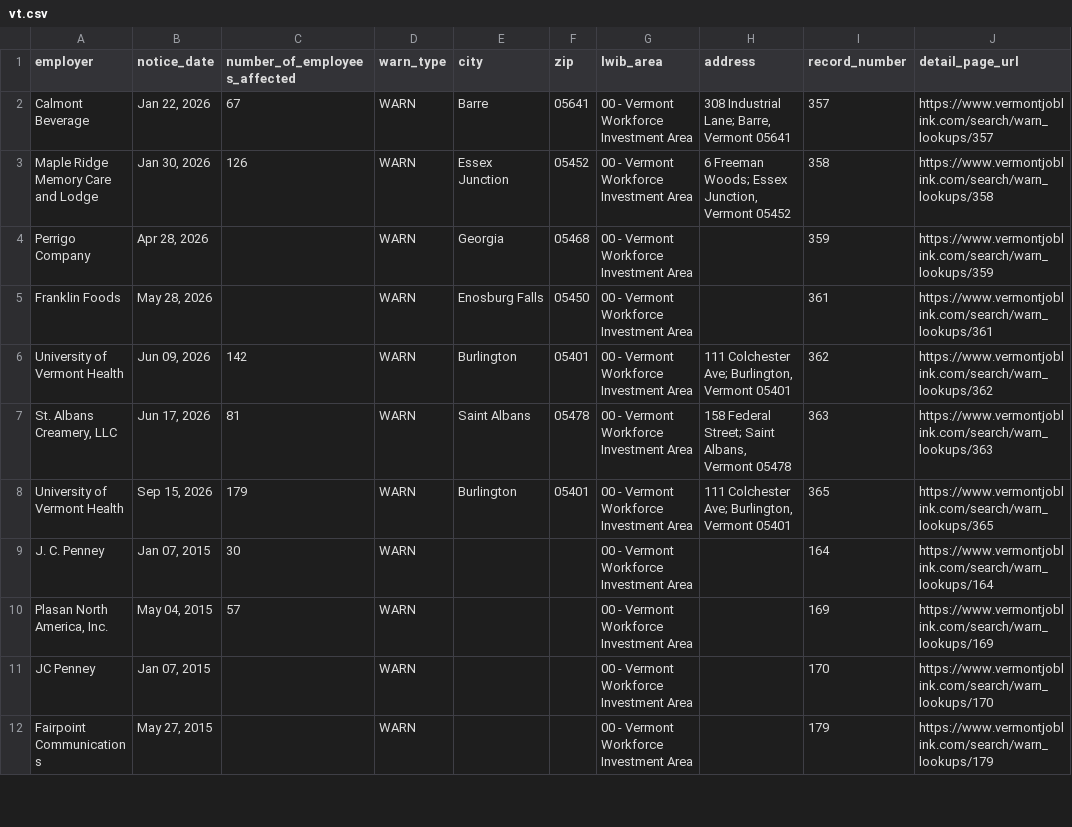
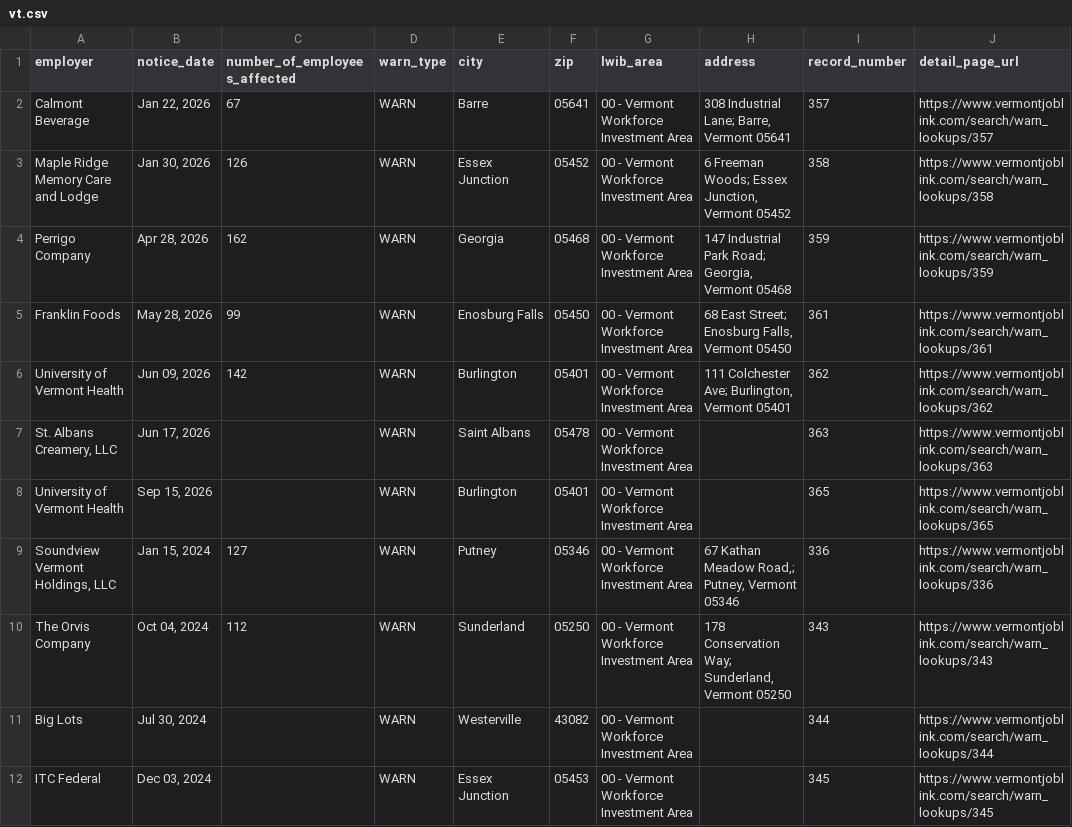
Before and after one commit to FTS-IE/warn-notice-actions, a CSV file: data/vt.csv, drawn as a sheet; only a part is shown; the shorter side is filled out with more unchanged rows; the diff covers the shown part only.

```diff
--- a/data/vt.csv
+++ b/data/vt.csv
@@ -3,6 +3,10 @@ Calmont Beverage,"Jan 22, 2026",67,WARN,Barre,05641,00 - Vermont Workforce Inves
 Maple Ridge Memory Care and Lodge,"Jan 30, 2026",126,WARN,Essex Junction,05452,00 - Vermont Workforce Investment Area,"6 Freeman Woods; Essex Junction, Vermont 05452",358,https://www.vermontjoblink.com/search/warn_lookups/358
-Perrigo Company,"Apr 28, 2026",,WARN,Georgia,05468,00 - Vermont Workforce Investment Area,,359,https://www.vermontjoblink.com/search/warn_lookups/359
-Franklin Foods,"May 28, 2026",,WARN,Enosburg Falls,05450,00 - Vermont Workforce Investment Area,,361,https://www.vermontjoblink.com/search/warn_lookups/361
+Perrigo Company,"Apr 28, 2026",162,WARN,Georgia,05468,00 - Vermont Workforce Investment Area,"147 Industrial Park Road; Georgia, Vermont 05468",359,https://www.vermontjoblink.com/search/warn_lookups/359
+Franklin Foods,"May 28, 2026",99,WARN,Enosburg Falls,05450,00 - Vermont Workforce Investment Area,"68 East Street; Enosburg Falls, Vermont 05450",361,https://www.vermontjoblink.com/search/warn_lookups/361
 University of Vermont Health,"Jun 09, 2026",142,WARN,Burlington,05401,00 - Vermont Workforce Investment Area,"111 Colchester Ave; Burlington, Vermont 05401",362,https://www.vermontjoblink.com/search/warn_lookups/362
-"St. Albans Creamery, LLC","Jun 17, 2026",81,WARN,Saint Albans,05478,00 - Vermont Workforce Investment Area,"158 Federal Street; Saint Albans, Vermont 05478",363,https://www.vermontjoblink.com/search/warn_lookups/363
-University of Vermont Health,"Sep 15, 2026",179,WARN,Burlington,05401,00 - Vermont Workforce Investment Area,"111 Colchester Ave; Burlington, Vermont 05401",365,https://www.vermontjoblink.com/search/warn_lookups/365
+"St. Albans Creamery, LLC","Jun 17, 2026",,WARN,Saint Albans,05478,00 - Vermont Workforce Investment Area,,363,https://www.vermontjoblink.com/search/warn_lookups/363
+University of Vermont Health,"Sep 15, 2026",,WARN,Burlington,05401,00 - Vermont Workforce Investment Area,,365,https://www.vermontjoblink.com/search/warn_lookups/365
+"Soundview Vermont Holdings, LLC","Jan 15, 2024",127,WARN,Putney,05346,00 - Vermont Workforce Investment Area,"67 Kathan Meadow Road,; Putney, Vermont 05346",336,https://www.vermontjoblink.com/search/warn_lookups/336
+The Orvis Company,"Oct 04, 2024",112,WARN,Sunderland,05250,00 - Vermont Workforce Investment Area,"178 Conservation Way; Sunderland, Vermont 05250",343,https://www.vermontjoblink.com/search/warn_lookups/343
+Big Lots,"Jul 30, 2024",,WARN,Westerville,43082,00 - Vermont Workforce Investment Area,,344,https://www.vermontjoblink.com/search/warn_lookups/344
+ITC Federal,"Dec 03, 2024",,WARN,Essex Junction,05453,00 - Vermont Workforce Investment Area,,345,https://www.vermontjoblink.com/search/warn_lookups/345
```
Also changed, not shown: 16 added rows, 2 removed rows and 5 edited cells elsewhere in this file, data/me.csv, data/ny.csv, 5 other files.
